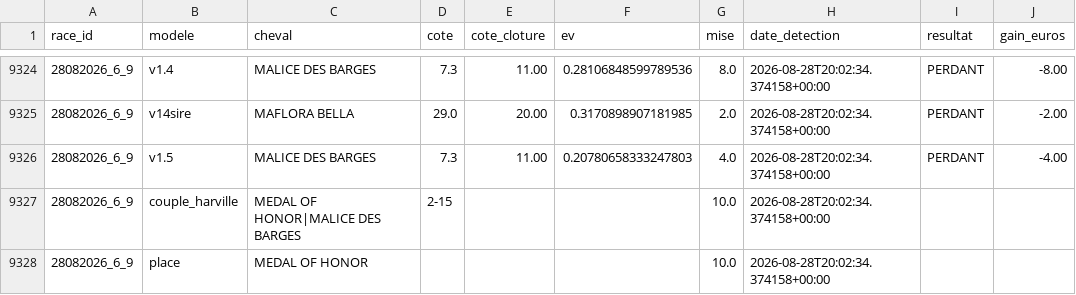
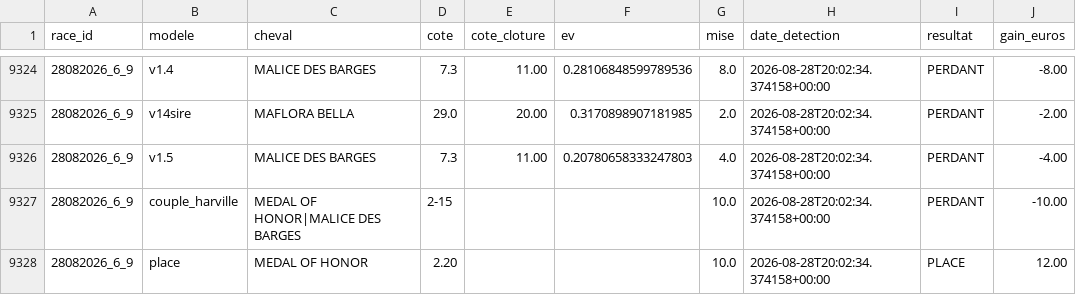
Before and after one commit to Falcon78ux/pmu-paper-trading, a CSV file: paris_virtuels.csv, drawn as a sheet; only a part is shown, gaps mark what is left out.

```diff
--- a/paris_virtuels.csv
+++ b/paris_virtuels.csv
@@ -9326,3 +9326,3 @@ race_id,modele,cheval,cote,cote_cloture,ev,mise,date_detection,resultat,gain_eur
 28082026_6_9,v1.5,MALICE DES BARGES,7.3,11.00,0.20780658333247803,4.0,2026-08-28T20:02:34.374158+00:00,PERDANT,-4.00
-28082026_6_9,couple_harville,MEDAL OF HONOR|MALICE DES BARGES,2-15,,,10.0,2026-08-28T20:02:34.374158+00:00,,
-28082026_6_9,place,MEDAL OF HONOR,,,,10.0,2026-08-28T20:02:34.374158+00:00,,
+28082026_6_9,couple_harville,MEDAL OF HONOR|MALICE DES BARGES,2-15,,,10.0,2026-08-28T20:02:34.374158+00:00,PERDANT,-10.00
+28082026_6_9,place,MEDAL OF HONOR,2.20,,,10.0,2026-08-28T20:02:34.374158+00:00,PLACE,12.00
```
Also changed, not shown: 9 other files.
